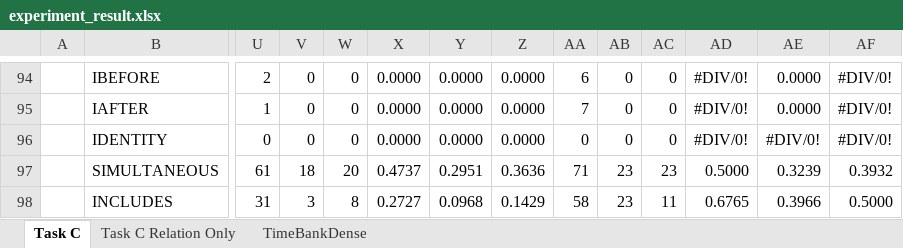
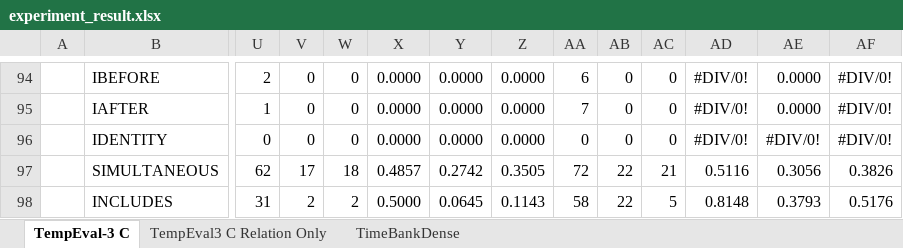
Before and after one commit to paramitamirza/CATENA, an Excel workbook: experiment_result.xlsx, sheet TempEval-3 C, drawn as a sheet; only a part is shown, gaps mark what is left out; values as stored, in another font and other column widths than the file's, no borders; the diff covers the shown part only; the diff names each change by its address in the sheet, - before the commit and + after, or states it on an @@ line.

```diff
--- a/experiment_result.xlsx (sheet TempEval-3 C)
+++ b/experiment_result.xlsx (sheet TempEval-3 C)
-sheet tab: Task C
+sheet tab: TempEval-3 C
-sheet tab: Task C Relation Only
+sheet tab: TempEval3 C Relation Only
-U97: 61
+U97: 62
-V97: 18
+V97: 17
-W97: 20
+W97: 18
-X97: 0.4737
+X97: 0.4857
-Y97: 0.2951
+Y97: 0.2742
-Z97: 0.3636
+Z97: 0.3505
-AA97: 71
+AA97: 72
-AB97:AB98: 23
+AB97:AB98: 22
-AC97: 23
+AC97: 21
-AD97: 0.5000
+AD97: 0.5116
-AE97: 0.3239
+AE97: 0.3056
-AF97: 0.3932
+AF97: 0.3826
-V98: 3
+V98: 2
-W98: 8
+W98: 2
-X98: 0.2727
+X98: 0.5000
-Y98: 0.0968
+Y98: 0.0645
-Z98: 0.1429
+Z98: 0.1143
-AC98: 11
+AC98: 5
-AD98: 0.6765
+AD98: 0.8148
-AE98: 0.3966
+AE98: 0.3793
-AF98: 0.5000
+AF98: 0.5176
```
Also changed, not shown: 63 edited cells elsewhere in this sheet, sheet TempEval3 C Relation Only, sheet TimeBankDense.
